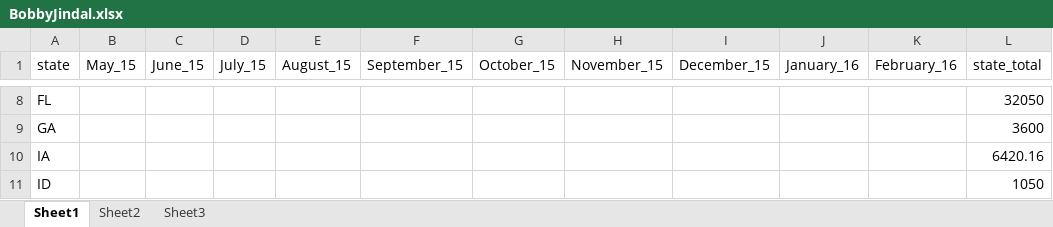
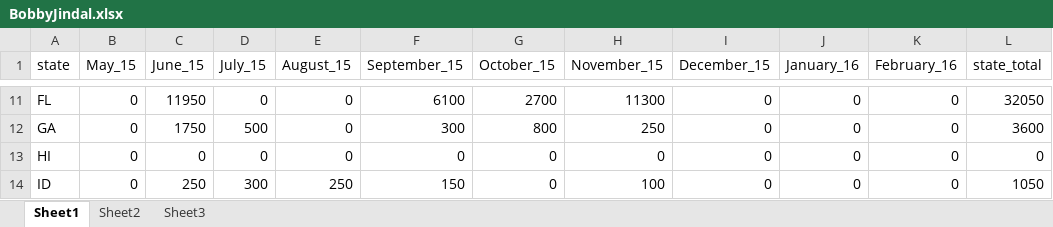
Before and after one commit to geog575-spring2016/campaign-contributions, an Excel workbook: data/GoodCSVs/BobbyJindal.xlsx, sheet Sheet1, drawn as a sheet; only a part is shown, gaps mark what is left out; values as stored, in another font and other column widths than the file's, no borders; removed rows and columns are numbered as before the commit, all else as after; the diff covers the shown part only; the diff names each change by its address in the sheet, - before the commit and + after, or states it on an @@ line.

```diff
--- a/data/GoodCSVs/BobbyJindal.xlsx (sheet Sheet1)
+++ b/data/GoodCSVs/BobbyJindal.xlsx (sheet Sheet1)
-B11:B12 (May_15): (empty)
+B11:B12 (May_15): 0
-C11 (June_15): (empty)
+C11 (June_15): 11950
-D11 (July_15): (empty)
+D11 (July_15): 0
-E11:E12 (August_15): (empty)
+E11:E12 (August_15): 0
-F11 (September_15): (empty)
+F11 (September_15): 6100
-G11 (October_15): (empty)
+G11 (October_15): 2700
-H11 (November_15): (empty)
+H11 (November_15): 11300
-I11:I12 (December_15): (empty)
+I11:I12 (December_15): 0
-J11:J12 (January_16): (empty)
+J11:J12 (January_16): 0
-K11:K12 (February_16): (empty)
+K11:K12 (February_16): 0
-C12 (June_15): (empty)
+C12 (June_15): 1750
-D12 (July_15): (empty)
+D12 (July_15): 500
-F12 (September_15): (empty)
+F12 (September_15): 300
-G12 (October_15): (empty)
+G12 (October_15): 800
-H12 (November_15): (empty)
+H12 (November_15): 250
-row 10: IA |  |  |  |  |  |  |  |  |  |  | 6420.16
+row 13: HI | 0 | 0 | 0 | 0 | 0 | 0 | 0 | 0 | 0 | 0 | 0
-B14 (May_15): (empty)
+B14 (May_15): 0
-C14 (June_15): (empty)
+C14 (June_15): 250
-D14 (July_15): (empty)
+D14 (July_15): 300
-E14 (August_15): (empty)
+E14 (August_15): 250
-F14 (September_15): (empty)
+F14 (September_15): 150
-G14 (October_15): (empty)
+G14 (October_15): 0
-H14 (November_15): (empty)
+H14 (November_15): 100
-I14 (December_15): (empty)
+I14 (December_15): 0
-J14 (January_16): (empty)
+J14 (January_16): 0
-K14 (February_16): (empty)
+K14 (February_16): 0
```
Also changed, not shown: 18 added rows, 5 removed rows and 277 edited cells elsewhere in this sheet, 3 other files.
